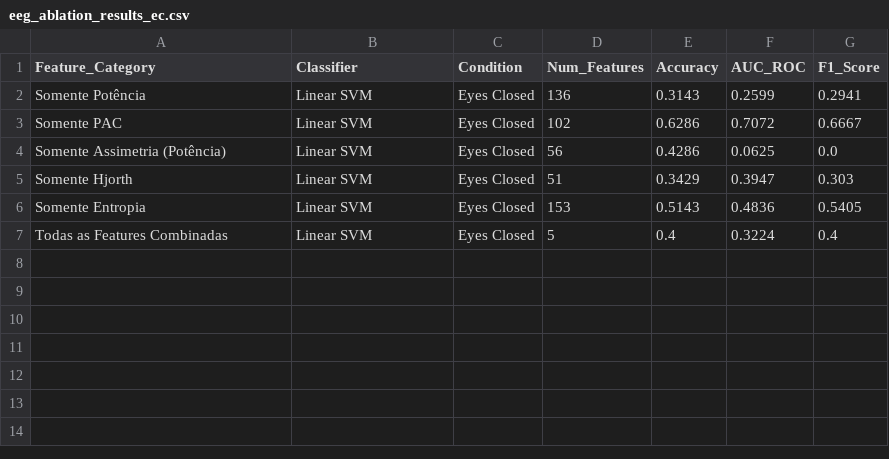
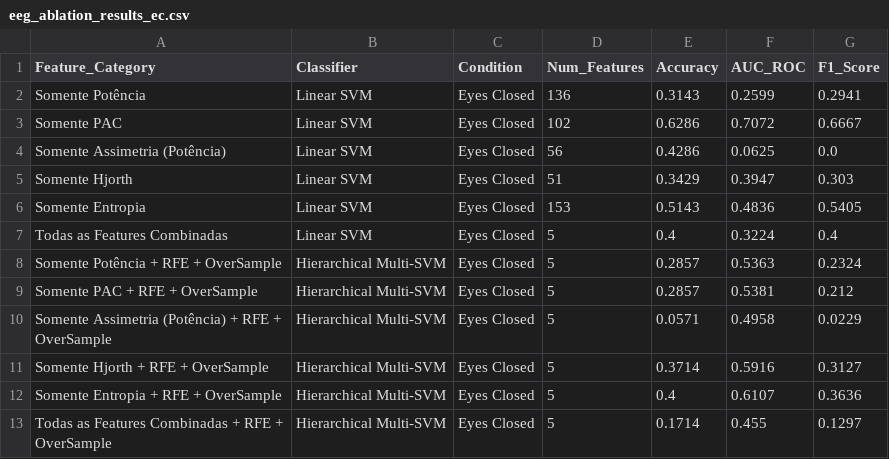
Before and after one commit to Rennan0102/neurocomp-pain, a CSV file: eeg_ablation_results_ec.csv, drawn as a sheet.

Commit message:
feat: Adicionando modelo Multi-SVM e análise de tempo de gravação

```diff
--- a/eeg_ablation_results_ec.csv
+++ b/eeg_ablation_results_ec.csv
@@ -7 +7,7 @@ Somente Entropia,Linear SVM,Eyes Closed,153,0.5143,0.4836,0.5405
 Todas as Features Combinadas,Linear SVM,Eyes Closed,5,0.4,0.3224,0.4
+Somente Potência + RFE + OverSample,Hierarchical Multi-SVM,Eyes Closed,5,0.2857,0.5363,0.2324
+Somente PAC + RFE + OverSample,Hierarchical Multi-SVM,Eyes Closed,5,0.2857,0.5381,0.212
+Somente Assimetria (Potência) + RFE + OverSample,Hierarchical Multi-SVM,Eyes Closed,5,0.0571,0.4958,0.0229
+Somente Hjorth + RFE + OverSample,Hierarchical Multi-SVM,Eyes Closed,5,0.3714,0.5916,0.3127
+Somente Entropia + RFE + OverSample,Hierarchical Multi-SVM,Eyes Closed,5,0.4,0.6107,0.3636
+Todas as Features Combinadas + RFE + OverSample,Hierarchical Multi-SVM,Eyes Closed,5,0.1714,0.455,0.1297
```
Also changed, not shown: 19 other files.
